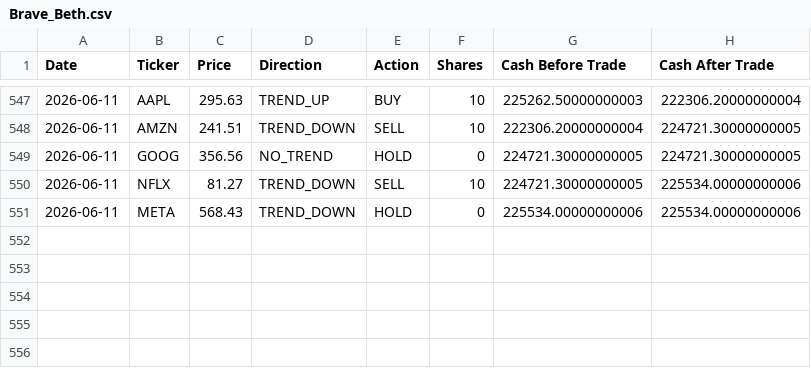
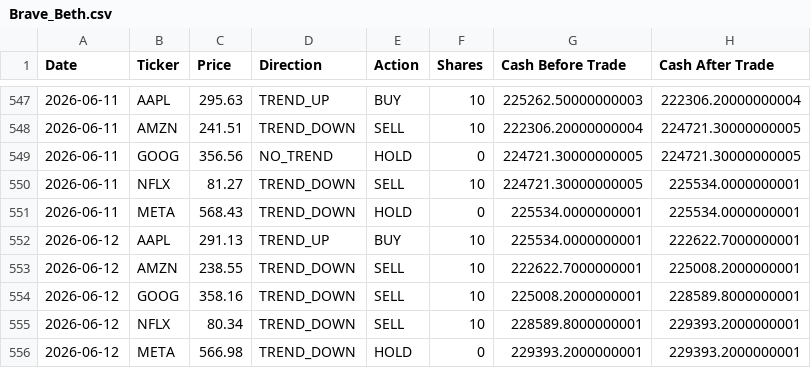
Before and after one commit to dr-cagri-tanriover/FAANG-Robotrader, a CSV file: data/Brave_Beth.csv, drawn as a sheet; only a part is shown, gaps mark what is left out.

```diff
--- a/data/Brave_Beth.csv
+++ b/data/Brave_Beth.csv
@@ -549,3 +549,8 @@ Date,Ticker,Price,Direction,Action,Shares,Cash Before Trade,Cash After Trade
 2026-06-11,GOOG,356.56,NO_TREND,HOLD,0,224721.30000000005,224721.30000000005
-2026-06-11,NFLX,81.27,TREND_DOWN,SELL,10,224721.30000000005,225534.00000000006
-2026-06-11,META,568.43,TREND_DOWN,HOLD,0,225534.00000000006,225534.00000000006
+2026-06-11,NFLX,81.27,TREND_DOWN,SELL,10,224721.30000000005,225534.0000000001
+2026-06-11,META,568.43,TREND_DOWN,HOLD,0,225534.0000000001,225534.0000000001
+2026-06-12,AAPL,291.13,TREND_UP,BUY,10,225534.0000000001,222622.7000000001
+2026-06-12,AMZN,238.55,TREND_DOWN,SELL,10,222622.7000000001,225008.2000000001
+2026-06-12,GOOG,358.16,TREND_DOWN,SELL,10,225008.2000000001,228589.8000000001
+2026-06-12,NFLX,80.34,TREND_DOWN,SELL,10,228589.8000000001,229393.2000000001
+2026-06-12,META,566.98,TREND_DOWN,HOLD,0,229393.2000000001,229393.2000000001
```
Also changed, not shown: data/Optimal_Owen.csv, data/Random_Randy.csv, 1 other file.
